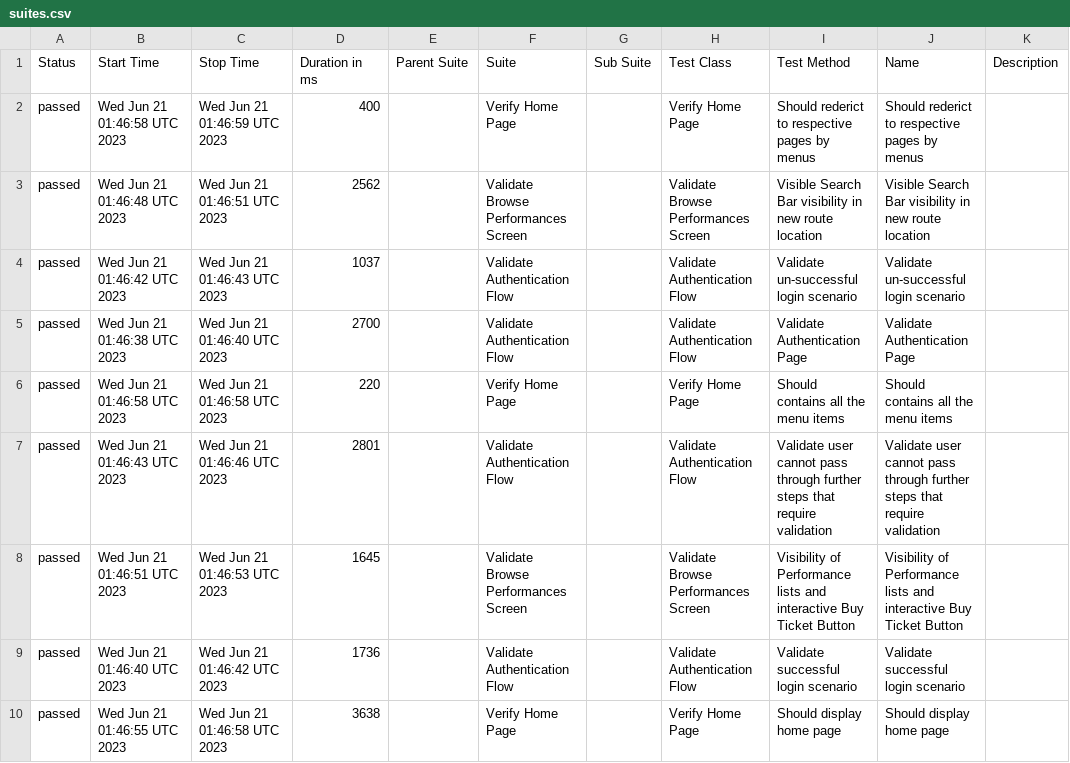
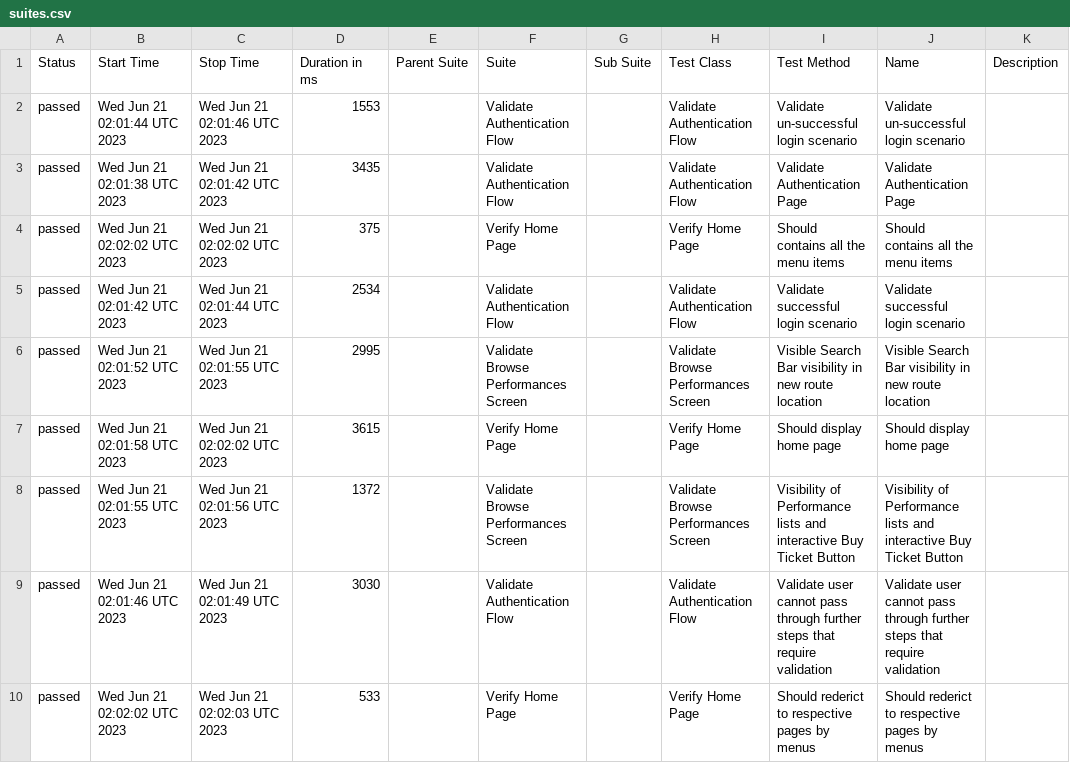
Before and after one commit to mybooking-hub/bookinghub-ui, a CSV file: data/suites.csv, drawn as a sheet.

```diff
--- a/data/suites.csv
+++ b/data/suites.csv
@@ -1,10 +1,10 @@
 "Status","Start Time","Stop Time","Duration in ms","Parent Suite","Suite","Sub Suite","Test Class","Test Method","Name","Description"
-"passed","Wed Jun 21 01:46:58 UTC 2023","Wed Jun 21 01:46:59 UTC 2023","400","","Verify Home Page","","Verify Home Page","Should rederict to respective pages by menus","Should rederict to respective pages by menus",""
-"passed","Wed Jun 21 01:46:48 UTC 2023","Wed Jun 21 01:46:51 UTC 2023","2562","","Validate Browse Performances Screen","","Validate Browse Performances Screen","Visible Search Bar visibility in new route location","Visible Search Bar visibility in new route location",""
-"passed","Wed Jun 21 01:46:42 UTC 2023","Wed Jun 21 01:46:43 UTC 2023","1037","","Validate Authentication Flow","","Validate Authentication Flow","Validate un-successful login scenario","Validate un-successful login scenario",""
-"passed","Wed Jun 21 01:46:38 UTC 2023","Wed Jun 21 01:46:40 UTC 2023","2700","","Validate Authentication Flow","","Validate Authentication Flow","Validate Authentication Page","Validate Authentication Page",""
-"passed","Wed Jun 21 01:46:58 UTC 2023","Wed Jun 21 01:46:58 UTC 2023","220","","Verify Home Page","","Verify Home Page","Should contains all the menu items","Should contains all the menu items",""
-"passed","Wed Jun 21 01:46:43 UTC 2023","Wed Jun 21 01:46:46 UTC 2023","2801","","Validate Authentication Flow","","Validate Authentication Flow","Validate user cannot pass through further steps that require validation","Validate user cannot pass through further steps that require validation",""
-"passed","Wed Jun 21 01:46:51 UTC 2023","Wed Jun 21 01:46:53 UTC 2023","1645","","Validate Browse Performances Screen","","Validate Browse Performances Screen","Visibility of Performance lists and interactive Buy Ticket Button","Visibility of Performance lists and interactive Buy Ticket Button",""
-"passed","Wed Jun 21 01:46:40 UTC 2023","Wed Jun 21 01:46:42 UTC 2023","1736","","Validate Authentication Flow","","Validate Authentication Flow","Validate successful login scenario","Validate successful login scenario",""
-"passed","Wed Jun 21 01:46:55 UTC 2023","Wed Jun 21 01:46:58 UTC 2023","3638","","Verify Home Page","","Verify Home Page","Should display home page","Should display home page",""
+"passed","Wed Jun 21 02:01:44 UTC 2023","Wed Jun 21 02:01:46 UTC 2023","1553","","Validate Authentication Flow","","Validate Authentication Flow","Validate un-successful login scenario","Validate un-successful login scenario",""
+"passed","Wed Jun 21 02:01:38 UTC 2023","Wed Jun 21 02:01:42 UTC 2023","3435","","Validate Authentication Flow","","Validate Authentication Flow","Validate Authentication Page","Validate Authentication Page",""
+"passed","Wed Jun 21 02:02:02 UTC 2023","Wed Jun 21 02:02:02 UTC 2023","375","","Verify Home Page","","Verify Home Page","Should contains all the menu items","Should contains all the menu items",""
+"passed","Wed Jun 21 02:01:42 UTC 2023","Wed Jun 21 02:01:44 UTC 2023","2534","","Validate Authentication Flow","","Validate Authentication Flow","Validate successful login scenario","Validate successful login scenario",""
+"passed","Wed Jun 21 02:01:52 UTC 2023","Wed Jun 21 02:01:55 UTC 2023","2995","","Validate Browse Performances Screen","","Validate Browse Performances Screen","Visible Search Bar visibility in new route location","Visible Search Bar visibility in new route location",""
+"passed","Wed Jun 21 02:01:58 UTC 2023","Wed Jun 21 02:02:02 UTC 2023","3615","","Verify Home Page","","Verify Home Page","Should display home page","Should display home page",""
+"passed","Wed Jun 21 02:01:55 UTC 2023","Wed Jun 21 02:01:56 UTC 2023","1372","","Validate Browse Performances Screen","","Validate Browse Performances Screen","Visibility of Performance lists and interactive Buy Ticket Button","Visibility of Performance lists and interactive Buy Ticket Button",""
+"passed","Wed Jun 21 02:01:46 UTC 2023","Wed Jun 21 02:01:49 UTC 2023","3030","","Validate Authentication Flow","","Validate Authentication Flow","Validate user cannot pass through further steps that require validation","Validate user cannot pass through further steps that require validation",""
+"passed","Wed Jun 21 02:02:02 UTC 2023","Wed Jun 21 02:02:03 UTC 2023","533","","Verify Home Page","","Verify Home Page","Should rederict to respective pages by menus","Should rederict to respective pages by menus",""
```
Also changed, not shown: 32 other files.
